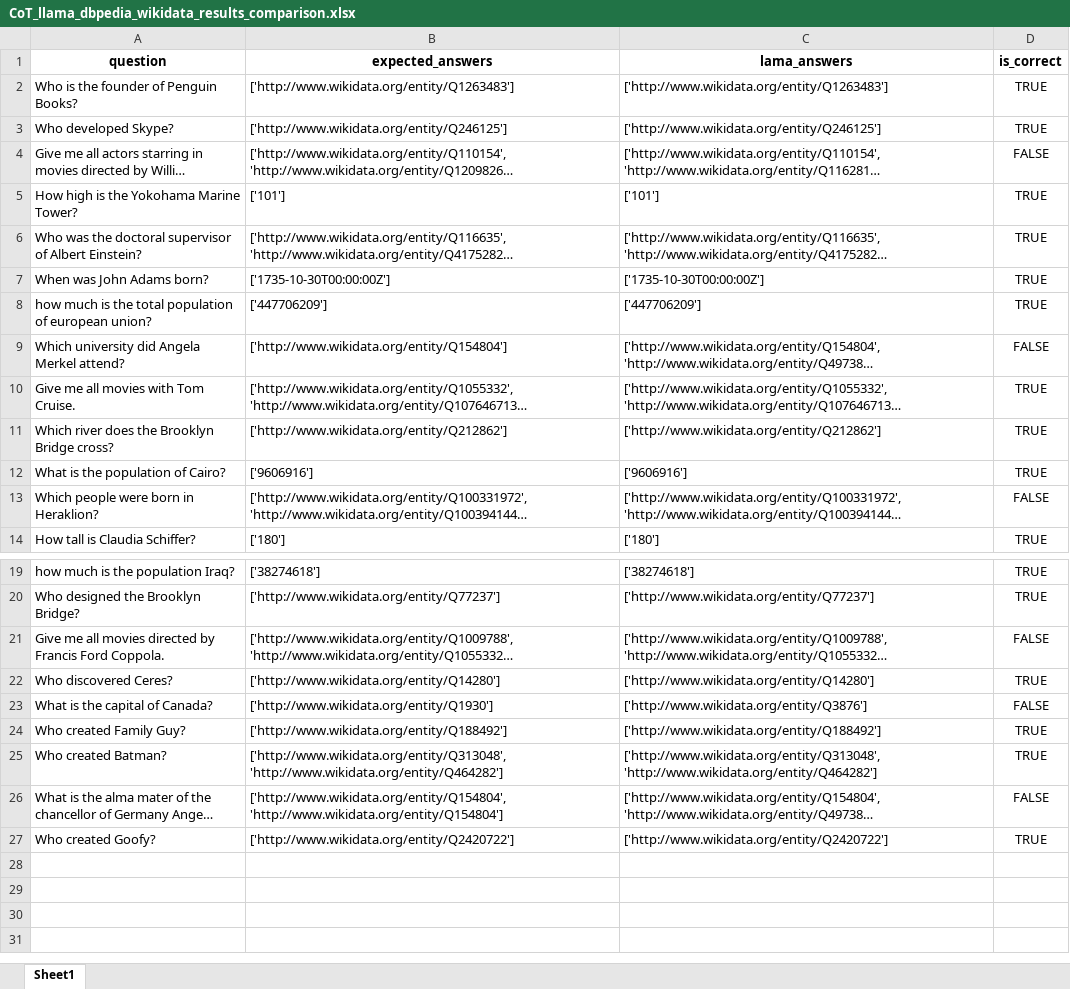
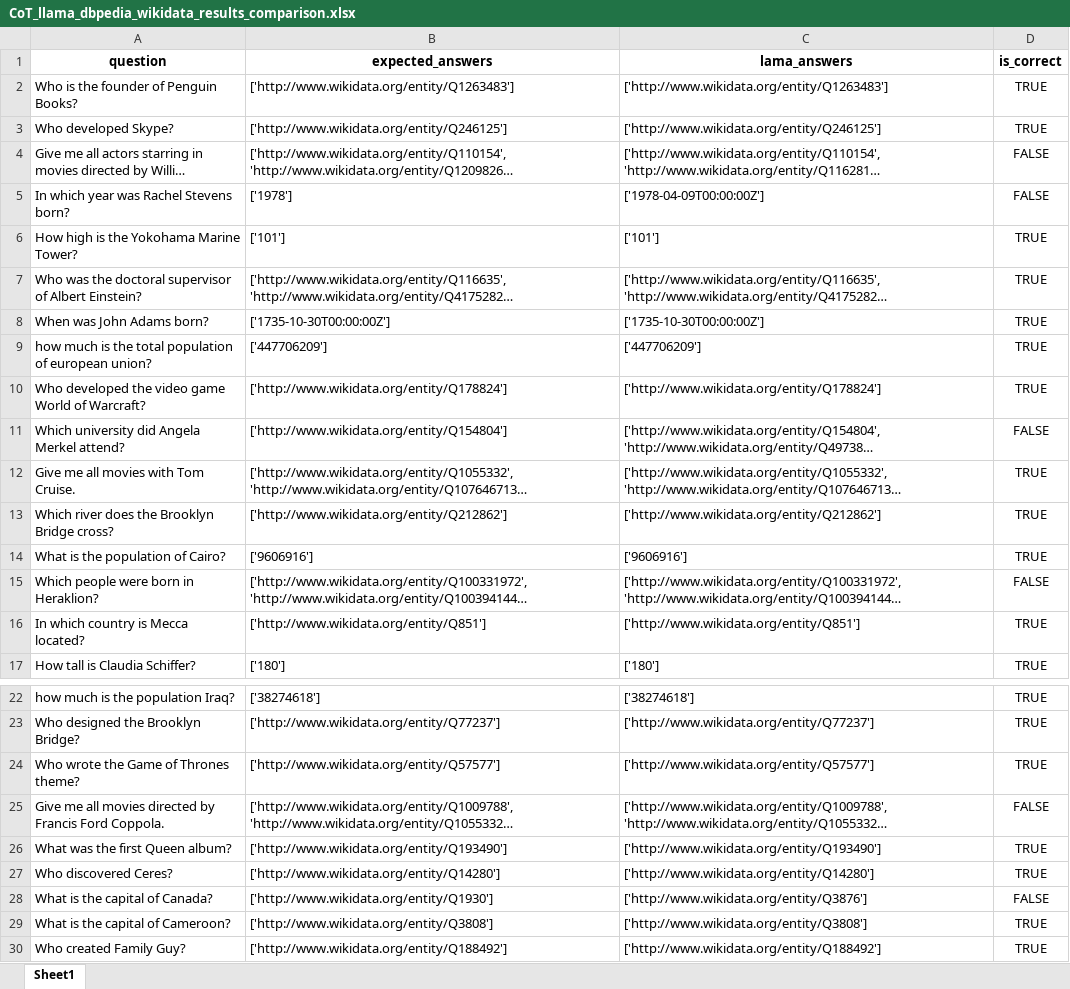
Before and after one commit to semantic-systems/Automatic-SPARQL-translation, an Excel workbook: QALD9-Plus-testing/CoT-entity-aligned/CoT-dbpedia-wikidata/CoT_llama_dbpedia_wikidata_results_comparison.xlsx, sheet Sheet1, drawn as a sheet; only a part is shown, gaps mark what is left out; the shorter side is filled out with more unchanged rows; long unchanged cells end in …; values as stored, in another font and other column widths than the file's, no borders; the diff names each change by its address in the sheet, - before the commit and + after, or states it on an @@ line.

```diff
--- a/QALD9-Plus-testing/CoT-entity-aligned/CoT-dbpedia-wikidata/CoT_llama_dbpedia_wikidata_results_comparison.xlsx (sheet Sheet1)
+++ b/QALD9-Plus-testing/CoT-entity-aligned/CoT-dbpedia-wikidata/CoT_llama_dbpedia_wikidata_results_comparison.xlsx (sheet Sheet1)
+row 5: In which year was Rachel Stevens born? | ['1978'] | ['1978-04-09T00:00:00Z'] | FALSE
+row 10: Who developed the video game World of Warcraft? | ['http://www.wikidata.org/entity/Q178824'] | ['http://www.wikidata.org/entity/Q178824'] | TRUE
+row 16: In which country is Mecca located? | ['http://www.wikidata.org/entity/Q851'] | ['http://www.wikidata.org/entity/Q851'] | TRUE
+row 24: Who wrote the Game of Thrones theme? | ['http://www.wikidata.org/entity/Q57577'] | ['http://www.wikidata.org/entity/Q57577'] | TRUE
+row 26: What was the first Queen album? | ['http://www.wikidata.org/entity/Q193490'] | ['http://www.wikidata.org/entity/Q193490'] | TRUE
+row 29: What is the capital of Cameroon? | ['http://www.wikidata.org/entity/Q3808'] | ['http://www.wikidata.org/entity/Q3808'] | TRUE
```
Also changed, not shown: QALD9-Plus-testing/CoT-entity-aligned/CoT-dbpedia-wikidata/CoT_llama_wikidata_results_analysis.xlsx, QALD9-Plus-testing/CoT-entity-aligned/CoT-dbpedia-wikidata/CoT_mistral_dbpedia_wikidata_results_comparison.xlsx, 4 other files.
